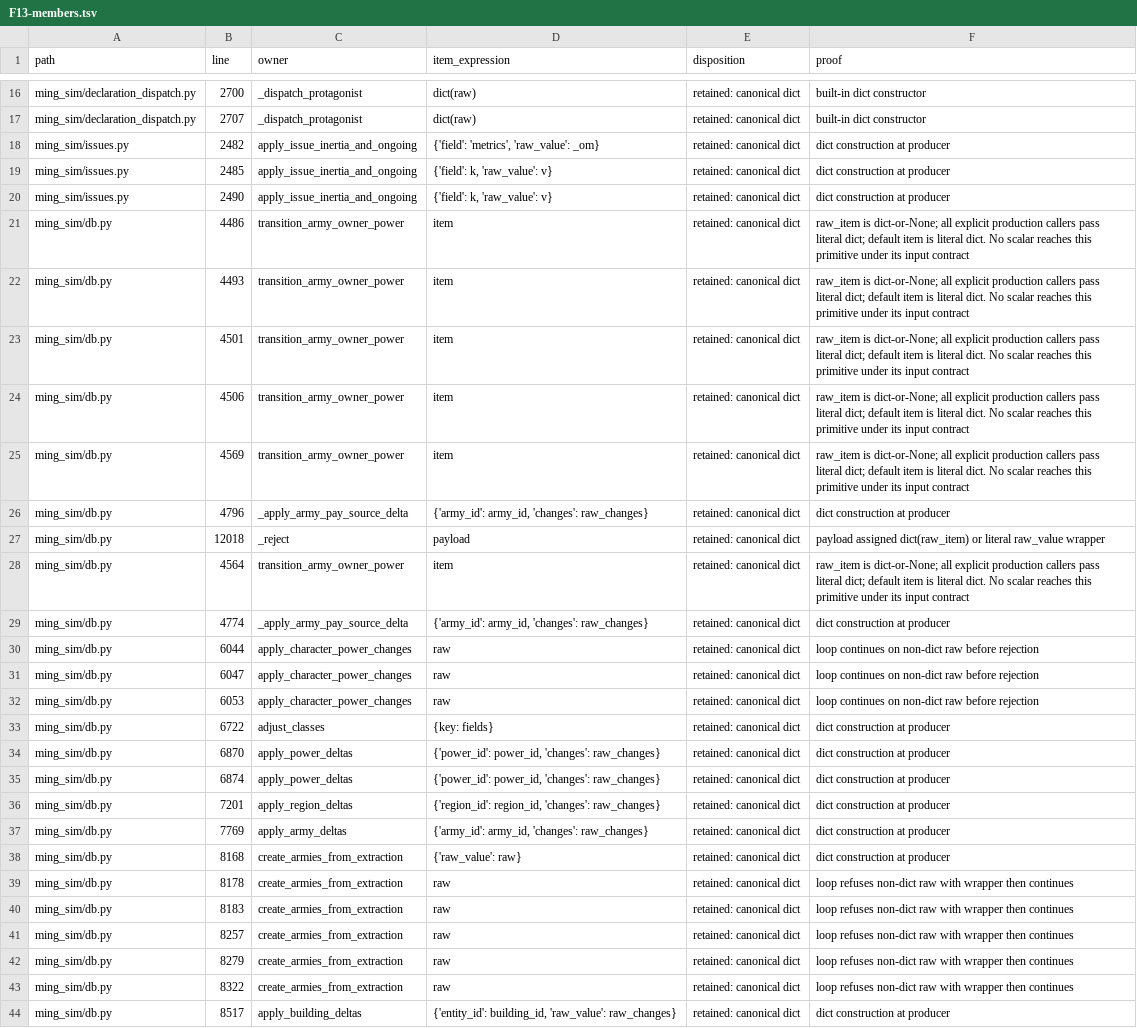
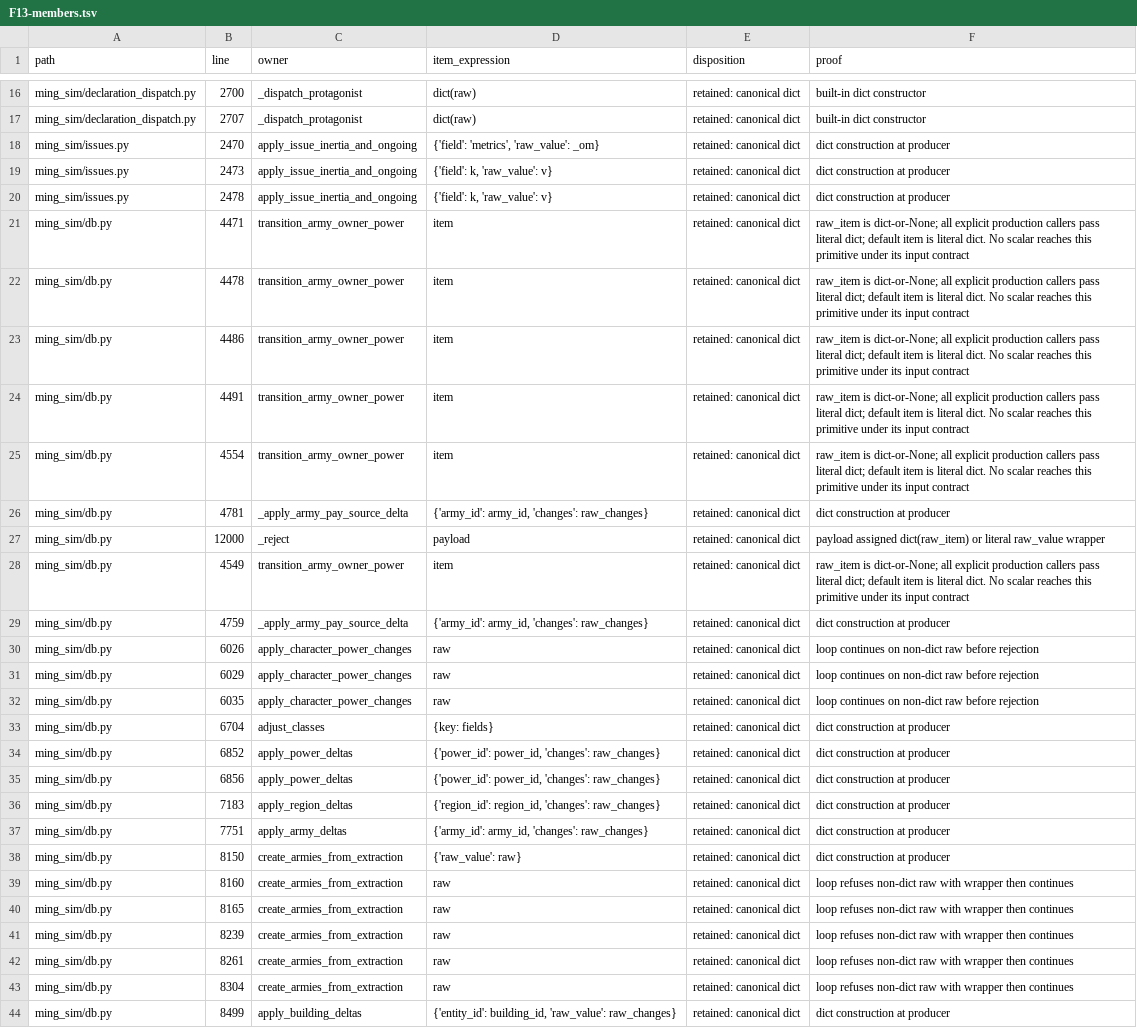
Before and after one commit to Akagilnc/ming-salvage-sim, a TSV file: docs/evidence/issue-1835/F13-members.tsv, drawn as a sheet; only a part is shown, gaps mark what is left out; removed rows and columns are numbered as before the commit, all else as after; the diff covers the shown part only; the diff names each change by its address in the sheet, - before the commit and + after, or states it on an @@ line.

```diff
--- a/docs/evidence/issue-1835/F13-members.tsv
+++ b/docs/evidence/issue-1835/F13-members.tsv
-B18 (line): 2482
+B18 (line): 2470
-B19 (line): 2485
+B19 (line): 2473
-B20 (line): 2490
+B20 (line): 2478
+row 21: ming_sim/db.py | 4471 | transition_army_owner_power | item | retained: canonical dict | raw_item is dict-or-None; all explicit production callers pass literal dict; default item is literal dict. No scalar reaches this primitive under its input contract
+row 22: ming_sim/db.py | 4478 | transition_army_owner_power | item | retained: canonical dict | raw_item is dict-or-None; all explicit production callers pass literal dict; default item is literal dict. No scalar reaches this primitive under its input contract
-B24 (line): 4493
+B24 (line): 4491
-B25 (line): 4501
+B25 (line): 4554
-row 24: ming_sim/db.py | 4506 | transition_army_owner_power | item | retained: canonical dict | raw_item is dict-or-None; all explicit production callers pass literal dict; default item is literal dict. No scalar reaches this primitive under its input contract
-row 25: ming_sim/db.py | 4569 | transition_army_owner_power | item | retained: canonical dict | raw_item is dict-or-None; all explicit production callers pass literal dict; default item is literal dict. No scalar reaches this primitive under its input contract
-B26 (line): 4796
+B26 (line): 4781
-B27 (line): 12018
+B27 (line): 12000
-B28 (line): 4564
+B28 (line): 4549
-B29 (line): 4774
+B29 (line): 4759
-B30 (line): 6044
+B30 (line): 6026
-B31 (line): 6047
+B31 (line): 6029
-B32 (line): 6053
+B32 (line): 6035
-B33 (line): 6722
+B33 (line): 6704
-B34 (line): 6870
+B34 (line): 6852
-B35 (line): 6874
+B35 (line): 6856
-B36 (line): 7201
+B36 (line): 7183
-B37 (line): 7769
+B37 (line): 7751
-B38 (line): 8168
+B38 (line): 8150
-B39 (line): 8178
+B39 (line): 8160
-B40 (line): 8183
+B40 (line): 8165
-B41 (line): 8257
+B41 (line): 8239
-B42 (line): 8279
+B42 (line): 8261
-B43 (line): 8322
+B43 (line): 8304
-B44 (line): 8517
+B44 (line): 8499
```
Also changed, not shown: 2 added rows, 2 removed rows and 30 edited cells elsewhere in this file, docs/evidence/issue-1835/F14-members.tsv, 39 other files.
